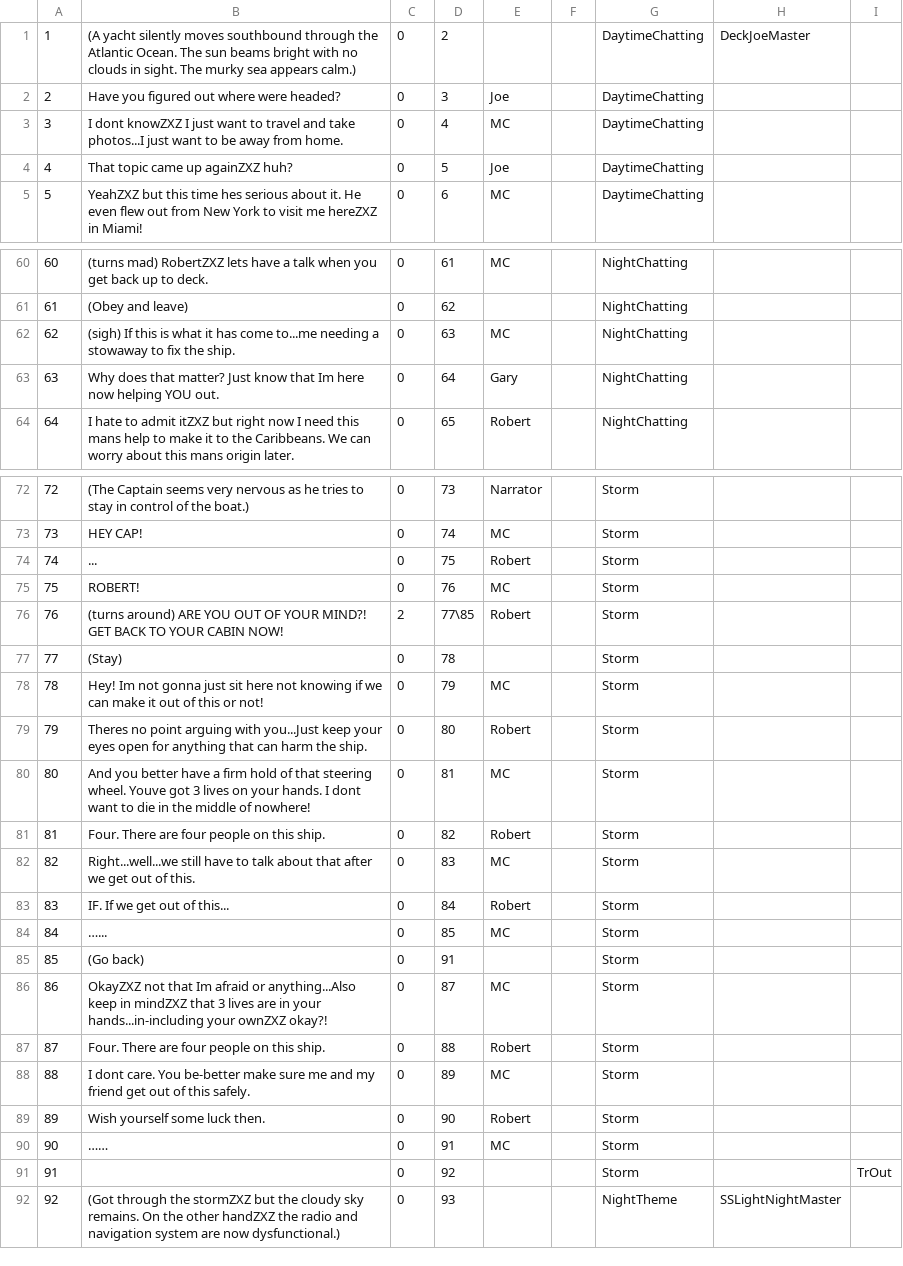
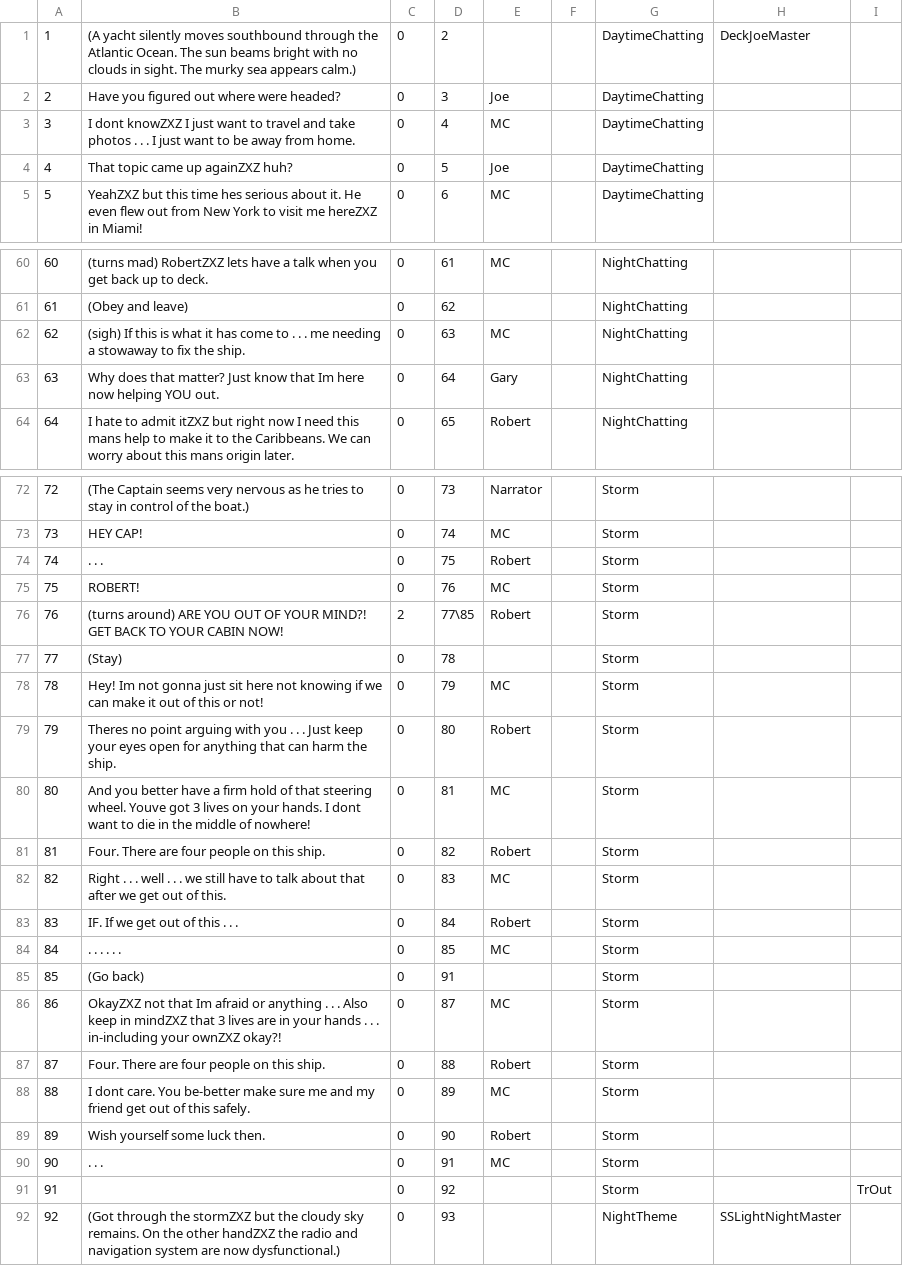
Before and after one commit to Daniel-A-Gutierrez/GGJ2018, a CSV file: Odyssey/Assets/Resources/Dialogue_list.csv, drawn as a sheet; only a part is shown, gaps mark what is left out; the diff covers the shown part only; the diff names each change by its address in the sheet, - before the commit and + after, or states it on an @@ line.

Commit message:
replaced elipses with spaced ones

```diff
--- a/Odyssey/Assets/Resources/Dialogue_list.csv
+++ b/Odyssey/Assets/Resources/Dialogue_list.csv
-B3: …and take photos...I just want…
+B3: …and take photos . . . I just want…
-B62: …has come to...me needing a…
+B62: …has come to . . . me needing a…
-B74: ...
+B74: . . .
-B79: …arguing with you...Just keep your…
+B79: …arguing with you . . . Just keep your…
-B82: Right...well...we still have…
+B82: Right . . . well . . . we still have…
-B83: IF. If we get out of this...
+B83: IF. If we get out of this . . .
-B84: …...
+B84: . . . . . .
-B86: …afraid or anything...Also keep in mindZXZ that 3 lives are in your hands...in-including your ownZXZ…
+B86: …afraid or anything . . . Also keep in mindZXZ that 3 lives are in your hands . . . in-including your ownZXZ…
-B90: ……
+B90: . . .
```
Also changed, not shown: 17 edited cells elsewhere in this file.
